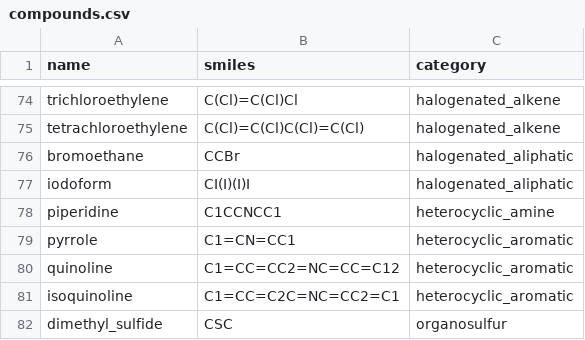
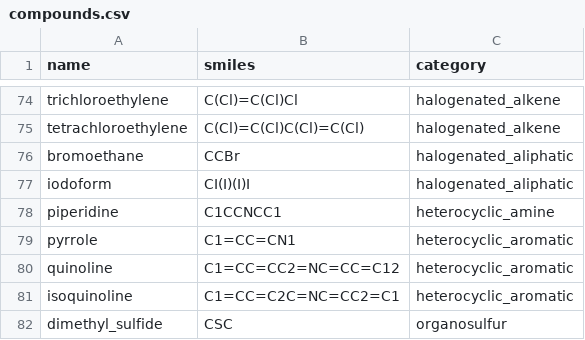
Before and after one commit to phireiser/mass-spec, a CSV file: data/compounds.csv, drawn as a sheet; only a part is shown, gaps mark what is left out.

Commit message:
fix(data): correct pyrrole structure (3H- -> aromatic 1H-pyrrole)
Third confirmed case of the fetch_structure isomer-swap class, found by the same
reasoning that caught salicylic. The store's record for Pyrrole (CAS 109-97-7,
webbook C109977) carried C1=CN=CC1 -- 3H-pyrrole, a NON-aromatic imine with an
sp3 CH2 (n_aromatic_rings 0, InChI ...h1,3-4H,2H2) -- not aromatic 1H-pyrrole
(c1cc[nH]c1). compounds.csv had the same wrong SMILES.

Same C4H5N formula either way, so the audit's formula check is blind to it -- the
known blind spot. It matters because the forward model protects an aromatic ring
(its bonds ride through term mode as the inert e(ar) that no generic rule matches)
while it fragments the non-aromatic isomer freely, so the wrong structure would
break along bonds real pyrrole does not have.

Same three-part fix as salicylic and isoquinoline, all three needed together
because the store lookup is BY SMILES:
  - compounds.csv -> Kekule 1H-pyrrole C1=CC=CN1 (canonicalises to c1cc[nH]c1)
  - STRUCTURE_OVERRIDES["C109977"] -> c1cc[nH]c1 so a rebuild cannot re-break it
  - the index.parquet row was rewritten in place via features_from_mol()
    (canonical/isomeric smiles, inchi, morgan_fp, n_aromatic_rings 0->1,
    fraction_csp3 0.25->0, tpsa, clogp); formula C4H5N and nominal_mw 67
    unchanged. The store is gitignored, so that patch does NOT travel with this
    commit. Backup: scratchpad/index.parquet.bak_pyrrole

Verified: real pyrrole now resolves to name=Pyrrole cas=109-97-7; the old 3H
SMILES resolves to no record; audit reports 172/172 resolved, 0 collisions.

```diff
--- a/data/compounds.csv
+++ b/data/compounds.csv
@@ -78,3 +78,3 @@ iodoform,CI(I)(I)I,halogenated_aliphatic
 piperidine,C1CCNCC1,heterocyclic_amine
-pyrrole,C1=CN=CC1,heterocyclic_aromatic
+pyrrole,C1=CC=CN1,heterocyclic_aromatic
 quinoline,C1=CC=CC2=NC=CC=C12,heterocyclic_aromatic
```
Also changed, not shown: 1 other file.
